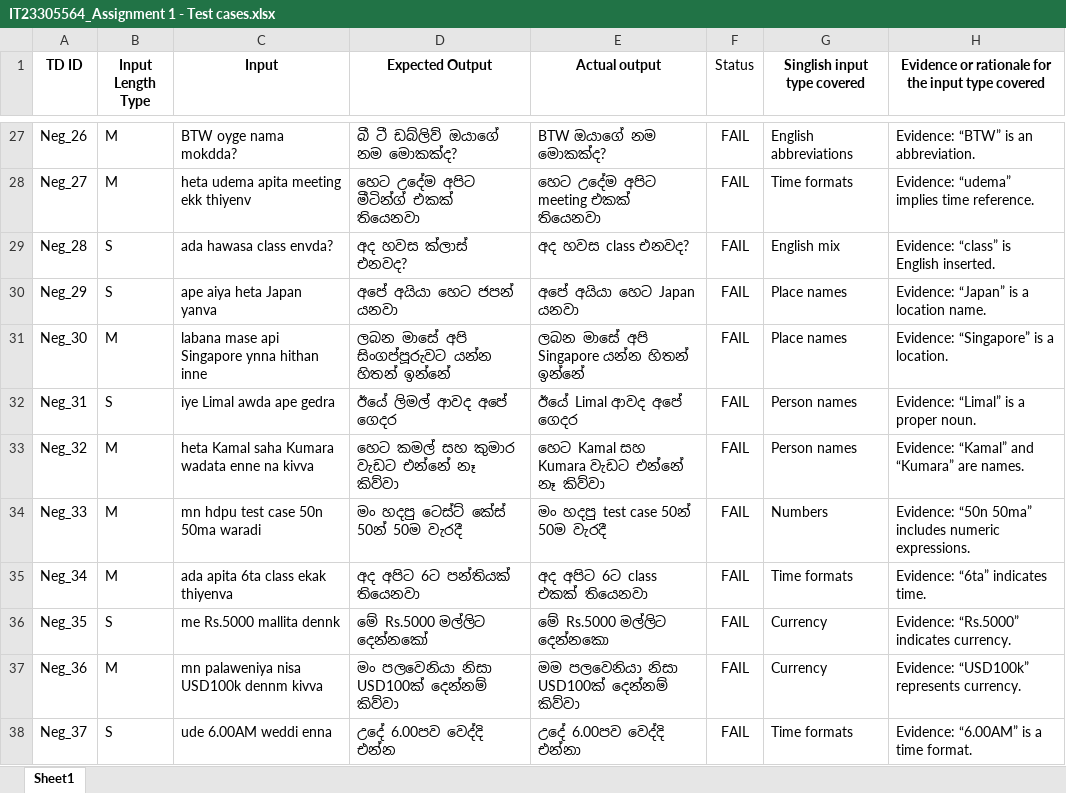
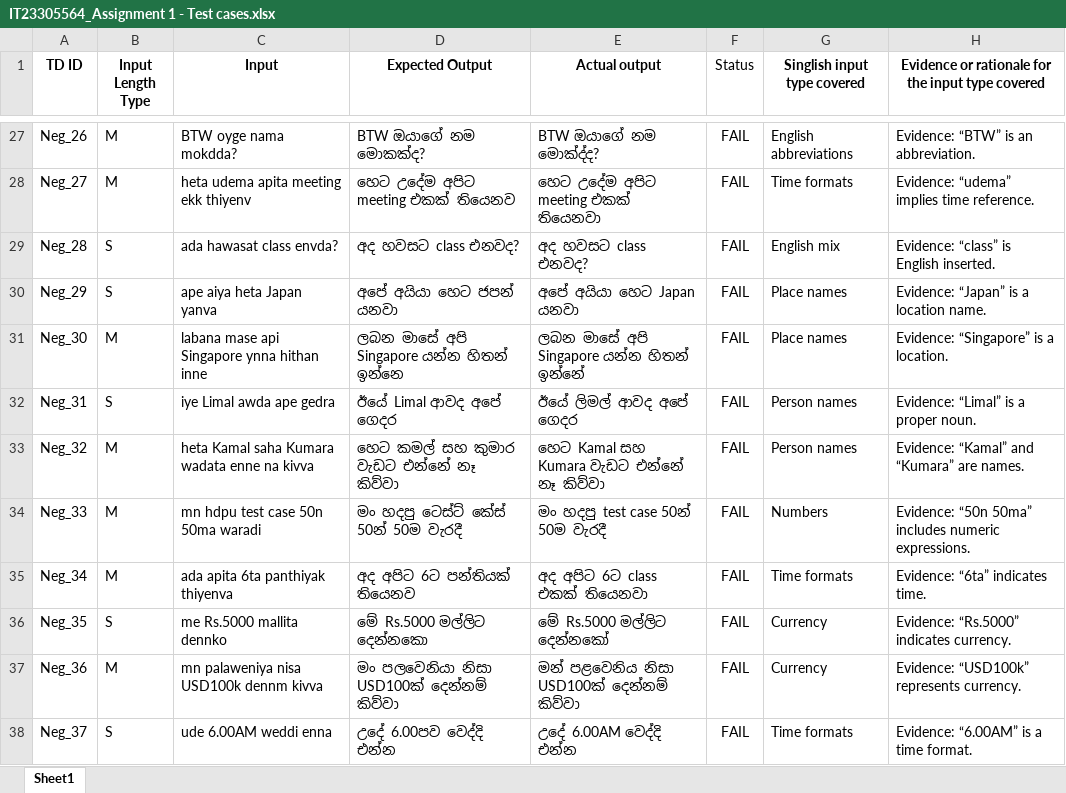
Before and after one commit to zaan994/IT23305564_ITPM_Assignment01_TestCases_Option01, an Excel workbook: IT23305564_Assignment 1 - Test cases.xlsx, sheet Sheet1, drawn as a sheet; only a part is shown, gaps mark what is left out; values as stored, in another font and other column widths than the file's, no borders; the diff covers the shown part only; the diff names each change by its address in the sheet, - before the commit and + after, or states it on an @@ line.

```diff
--- a/IT23305564_Assignment 1 - Test cases.xlsx (sheet Sheet1)
+++ b/IT23305564_Assignment 1 - Test cases.xlsx (sheet Sheet1)
-D27 (Expected Output): බී ටී ඩබ්ලිව් ඔයාගේ නම මොකක්ද?
+D27 (Expected Output): BTW ඔයාගේ නම මොකක්ද?
-E27 (Actual output): BTW ඔයාගේ නම මොකක්ද?
+E27 (Actual output): BTW ඔයාගේ නම මොක්ද්ද?
-D28 (Expected Output): හෙට උදේම අපිට මීටින්ග් එකක් තියෙනවා
+D28 (Expected Output): හෙට උදේම අපිට meeting එකක් තියෙනව
-C29 (Input): ada hawasa class envda?
+C29 (Input): ada hawasat class envda?
-D29 (Expected Output): අද හවස ක්ලාස් එනවද?
+D29 (Expected Output): අද හවසට class එනවද?
-E29 (Actual output): අද හවස class එනවද?
+E29 (Actual output): අද හවසට class එනවද?
-D31 (Expected Output): ලබන මාසේ අපි සිංගප්පූරුවට යන්න හිතන් ඉන්නේ
+D31 (Expected Output): ලබන මාසේ අපි Singapore යන්න හිතන් ඉන්නෙ
-D32 (Expected Output): ඊයේ ලිමල් ආවද අපේ ගෙදර
+D32 (Expected Output): ඊයේ Limal ආවද අපේ ගෙදර
-E32 (Actual output): ඊයේ Limal ආවද අපේ ගෙදර
+E32 (Actual output): ඊයේ ලිමල් ආවද අපේ ගෙදර
-C35 (Input): ada apita 6ta class ekak thiyenva
+C35 (Input): ada apita 6ta panthiyak thiyenva
-D35 (Expected Output): අද අපිට 6ට පන්තියක් තියෙනවා
+D35 (Expected Output): අද අපිට 6ට පන්තියක් තියෙනව
-C36 (Input): me Rs.5000 mallita dennk
+C36 (Input): me Rs.5000 mallita dennko
-D36 (Expected Output): මේ Rs.5000 මල්ලිට දෙන්නකෝ
+D36 (Expected Output): මේ Rs.5000 මල්ලිට දෙන්නකො
-E36 (Actual output): මේ Rs.5000 මල්ලිට දෙන්නකො
+E36 (Actual output): මේ Rs.5000 මල්ලිට දෙන්නකෝ
-E37 (Actual output): මම පලවෙනියා නිසා USD100ක් දෙන්නම් කිව්වා
+E37 (Actual output): මන් පළවෙනිය නිසා USD100ක් දෙන්නම් කිව්වා
-E38 (Actual output): උදේ 6.00පව වෙද්දි එන්නා
+E38 (Actual output): උදේ 6.00AM වෙද්දි එන්න
```
Also changed, not shown: 51 edited cells elsewhere in this sheet.
